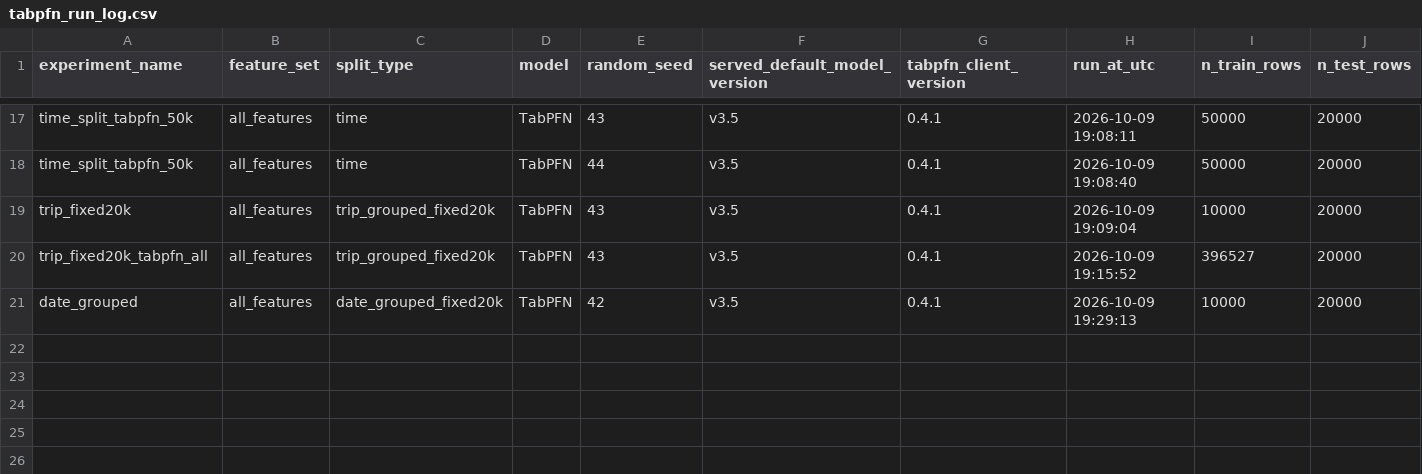
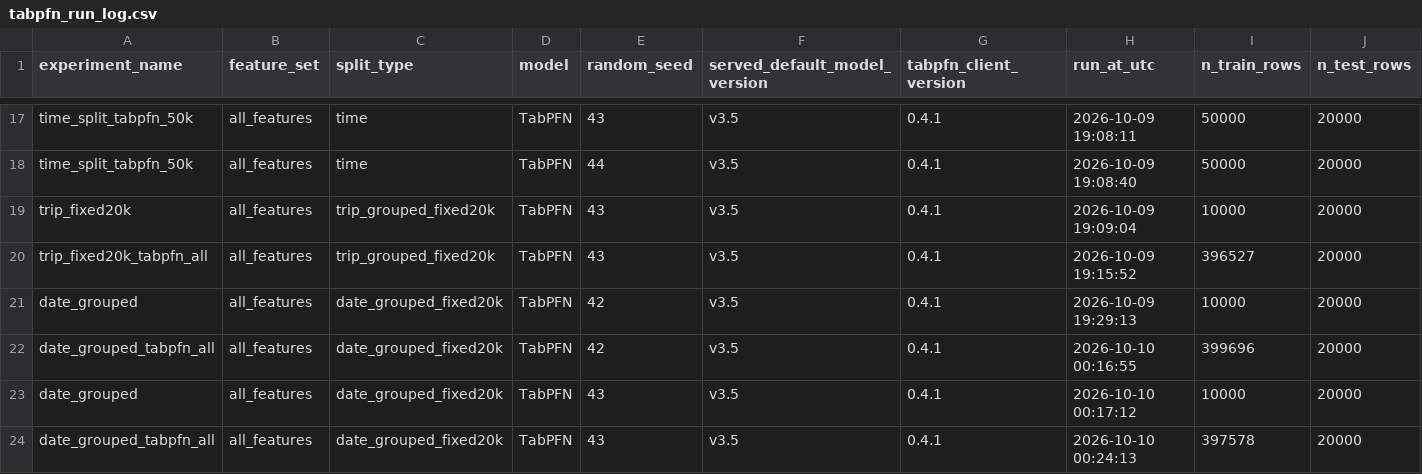
Before and after one commit to omarmehraby/sydney-ferry-delay-regression, a CSV file: results/experiments/tabpfn_run_log.csv, drawn as a sheet; only a part is shown, gaps mark what is left out; the diff names each change by its address in the sheet, - before the commit and + after, or states it on an @@ line.

```diff
--- a/results/experiments/tabpfn_run_log.csv
+++ b/results/experiments/tabpfn_run_log.csv
+row 22: date_grouped_tabpfn_all | all_features | date_grouped_fixed20k | TabPFN | 42 | v3.5 | 0.4.1 | 2026-10-10 00:16:55 | 399696 | 20000
+row 23: date_grouped | all_features | date_grouped_fixed20k | TabPFN | 43 | v3.5 | 0.4.1 | 2026-10-10 00:17:12 | 10000 | 20000
+row 24: date_grouped_tabpfn_all | all_features | date_grouped_fixed20k | TabPFN | 43 | v3.5 | 0.4.1 | 2026-10-10 00:24:13 | 397578 | 20000
```
Also changed, not shown: results/experiments/experiment_results.csv, 7 other files.
